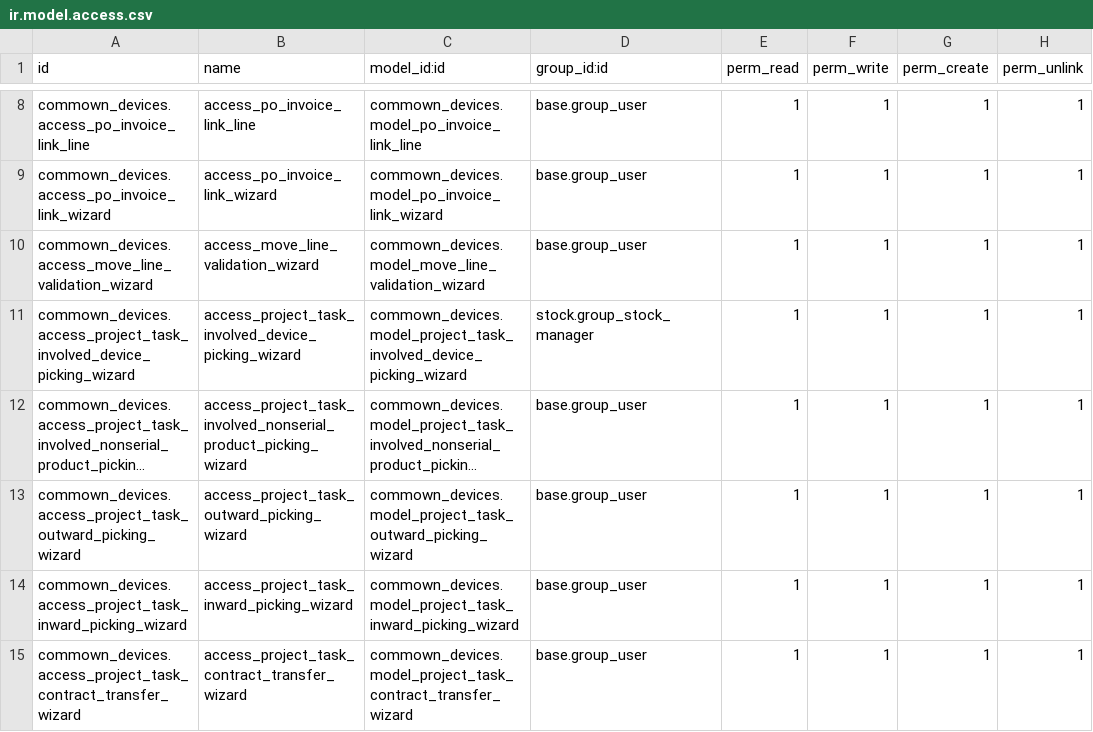
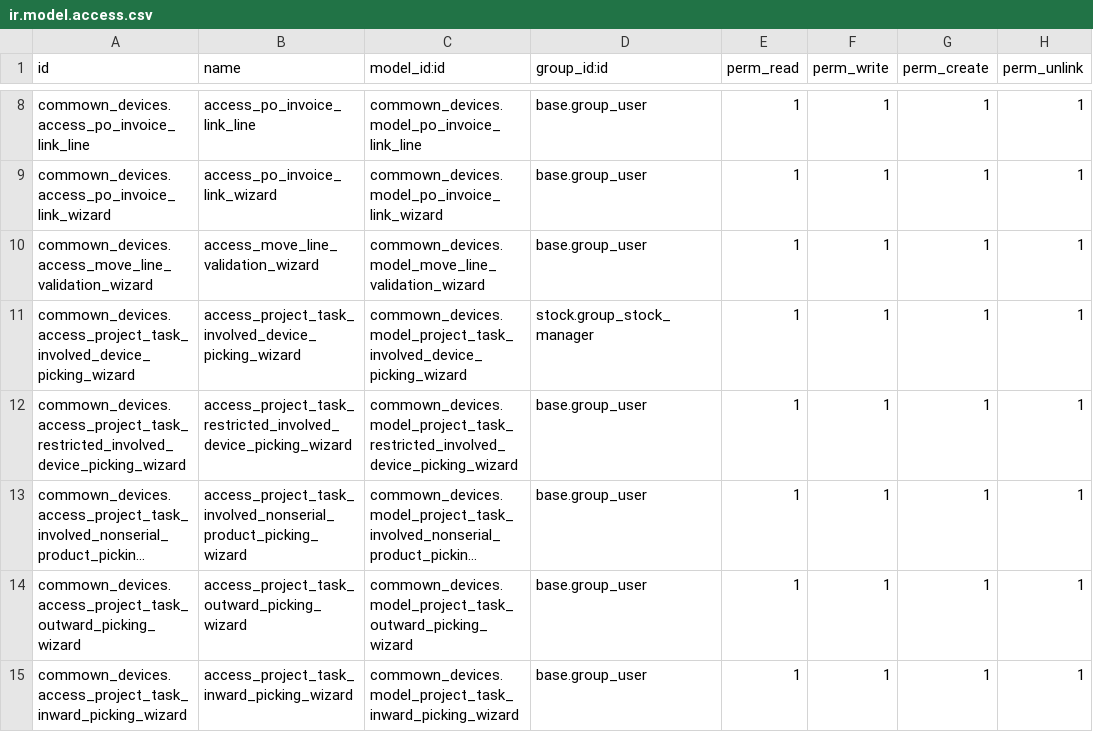
Before and after one commit to commown/commown-odoo-addons, a CSV file: commown_devices/security/ir.model.access.csv, drawn as a sheet; only a part is shown, gaps mark what is left out; the shorter side is filled out with more unchanged rows; long unchanged cells end in …; the diff names each change by its address in the sheet, - before the commit and + after, or states it on an @@ line.

Commit message:
[IMP] commown_devices: Added new involved device model with restricted destination locations
Internally, we now use a specific picking type to send devices from "Repair" locations to the "Repackaged" location.
It should then no longer be possible for most users to directly move a device directly into "Repackaged" using the wizard.

As such, we create a new wizard model, which functions the same as the regular involved device wizard, but with overidden
possible destination locations.

```diff
--- a/commown_devices/security/ir.model.access.csv
+++ b/commown_devices/security/ir.model.access.csv
+row 12: commown_devices.access_project_task_restricted_involved_device_picking_wizard | access_project_task_restricted_involved_device_picking_wizard | commown_devices.model_project_task_restricted_involved_device_picking_wizard | base.group_user | 1 | 1 | 1 | 1
```
Also changed, not shown: 3 other files.
